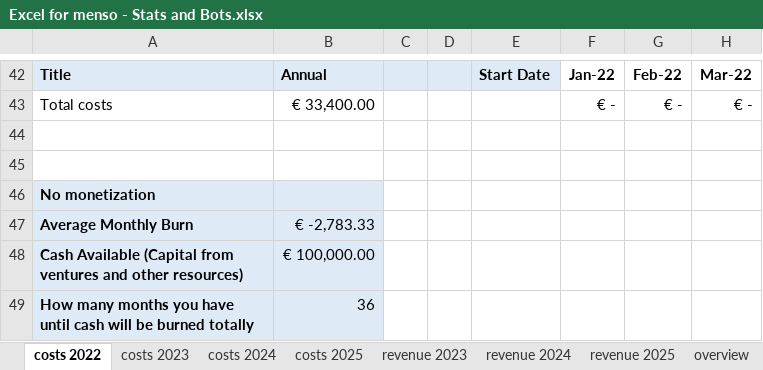
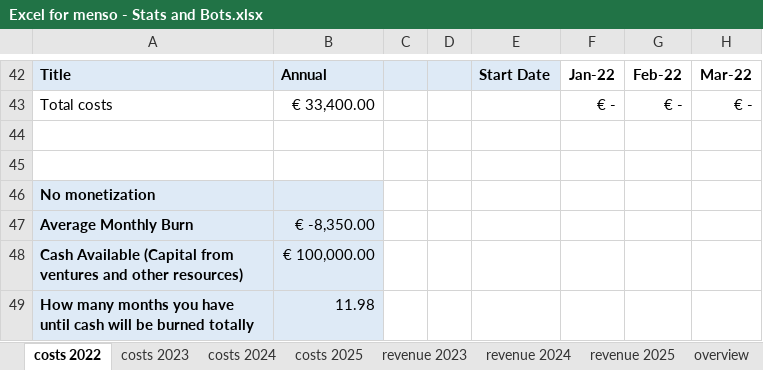
Before and after one commit to shubhabrataroy/menso, an Excel workbook: Excel for menso - Stats and Bots.xlsx, sheet costs 2022, drawn as a sheet; only a part is shown, gaps mark what is left out; values as stored, in another font and other column widths than the file's, no borders; the diff names each change by its address in the sheet, - before the commit and + after, or states it on an @@ line.

```diff
--- a/Excel for menso - Stats and Bots.xlsx (sheet costs 2022)
+++ b/Excel for menso - Stats and Bots.xlsx (sheet costs 2022)
-B47: € -2,783.33
+B47: € -8,350.00
-B49: 36
+B49: 11.98
```
Also changed, not shown: sheet overview, sheet revenue 2025, sheet revenue 2024, sheet revenue 2023, sheet costs 2024, sheet costs 2023, 1 more sheet, charts or pictures.
